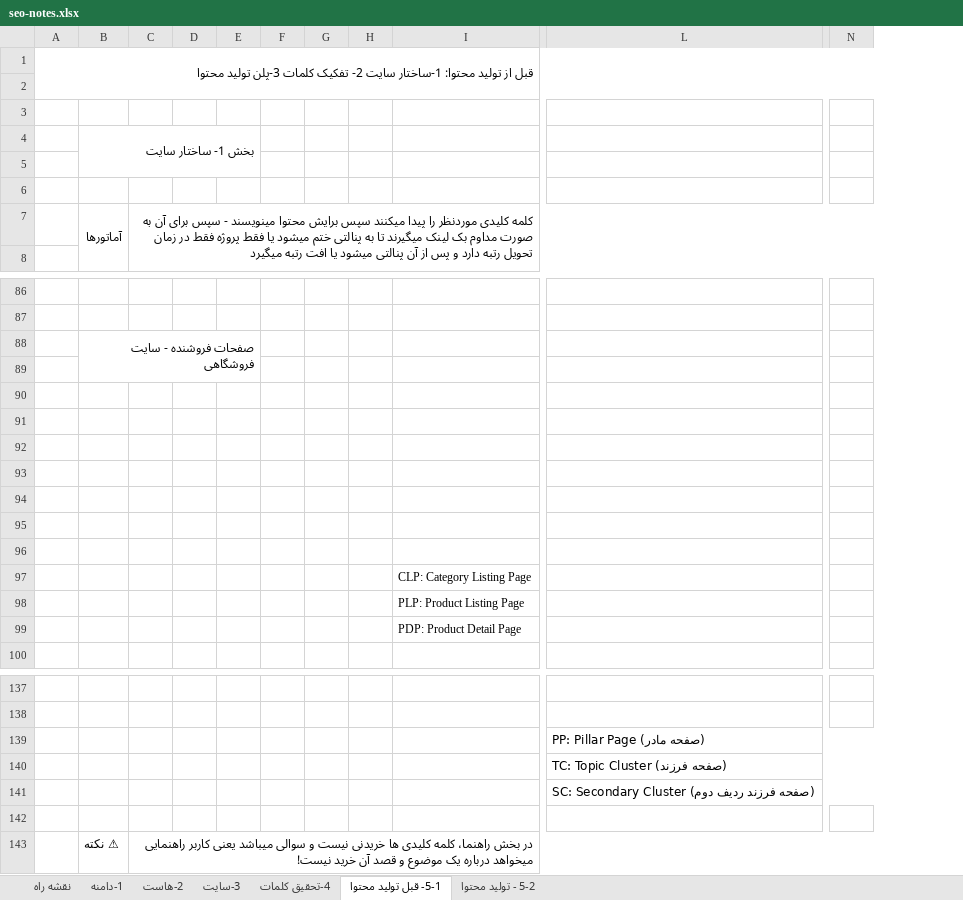
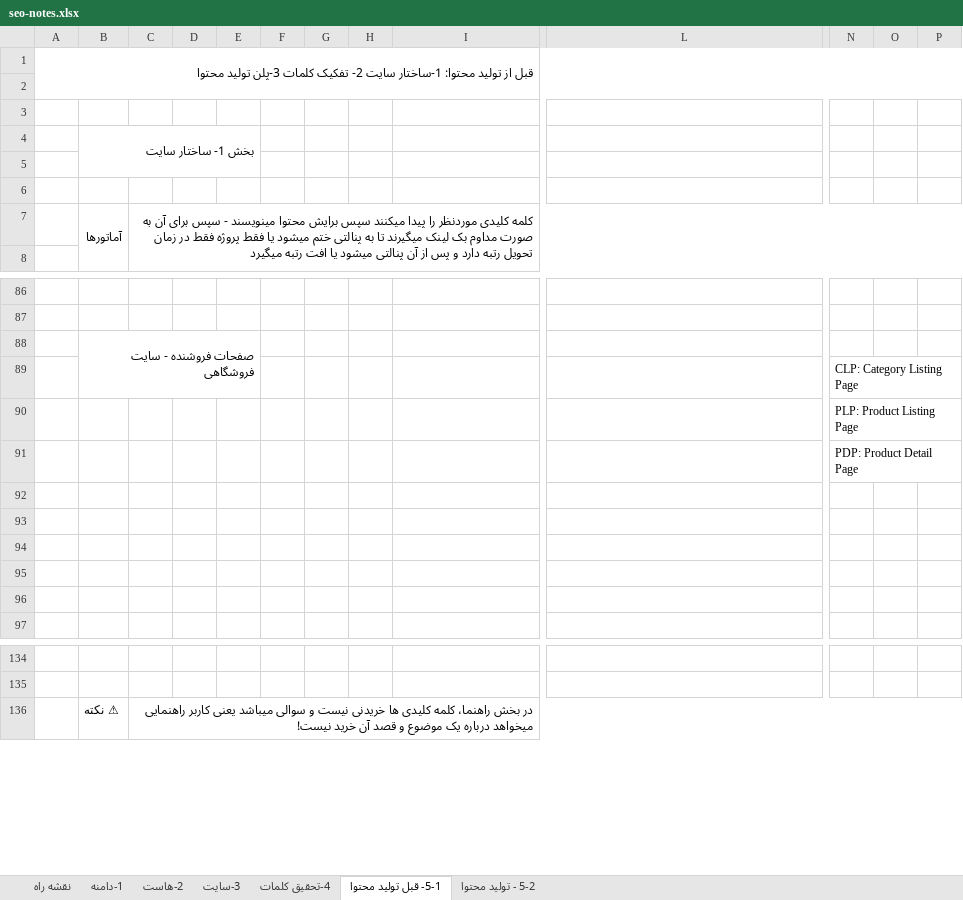
Before and after one commit to hossein-amirabadi/seo-notes, an Excel workbook: seo-notes.xlsx, sheet 5-1- قبل تولید محتوا, drawn as a sheet; only a part is shown, gaps mark what is left out; values as stored, in another font and other column widths than the file's, no cell formats; charts and pictures not drawn; removed rows and columns are numbered as before the commit, all else as after; rows hold the shown columns only; the diff covers the shown part only; the diff names each change by its address in the sheet, - before the commit and + after, or states it on an @@ line.

```diff
--- a/seo-notes.xlsx (sheet 5-1- قبل تولید محتوا)
+++ b/seo-notes.xlsx (sheet 5-1- قبل تولید محتوا)
-column H, empty
+column H, empty
+column O, empty
+column P, empty
-B88:E89 merged
+B88:E89 merged
+row 89:  |  |  |  |  |  |  |  |  |  | CLP: Category Listing Page
+row 90:  |  |  |  |  |  |  |  |  |  | PLP: Product Listing Page
+row 91:  |  |  |  |  |  |  |  |  |  | PDP: Product Detail Page
-row 94: (empty)
-row 95: (empty)
-row 96: (empty)
-row 97:  |  |  |  |  |  |  |  | CLP: Category Listing Page
-row 98:  |  |  |  |  |  |  |  | PLP: Product Listing Page
-row 99:  |  |  |  |  |  |  |  | PDP: Product Detail Page
-row 139:  |  |  |  |  |  |  |  |  | PP: Pillar Page (صفحه مادر)
-row 140:  |  |  |  |  |  |  |  |  | TC: Topic Cluster (صفحه فرزند)
-row 141:  |  |  |  |  |  |  |  |  | SC: Secondary Cluster (صفحه فرزند ردیف دوم)
-row 142: (empty)
```
Also changed, not shown: 10 added rows, 7 removed rows, 31 edited cells and merged cells elsewhere in this sheet, cell formats, charts or pictures.
